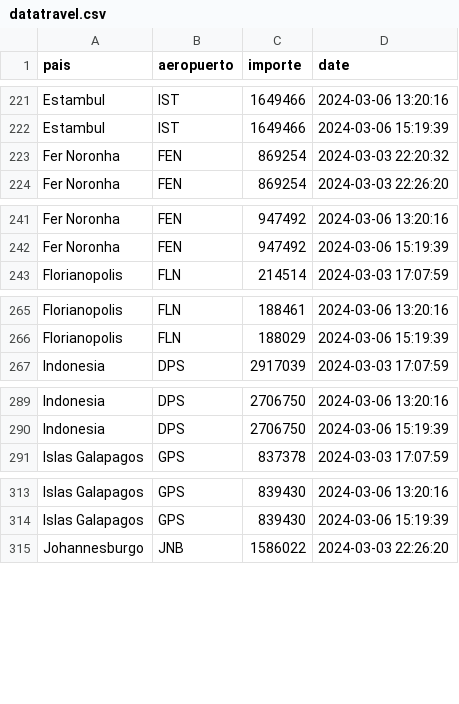
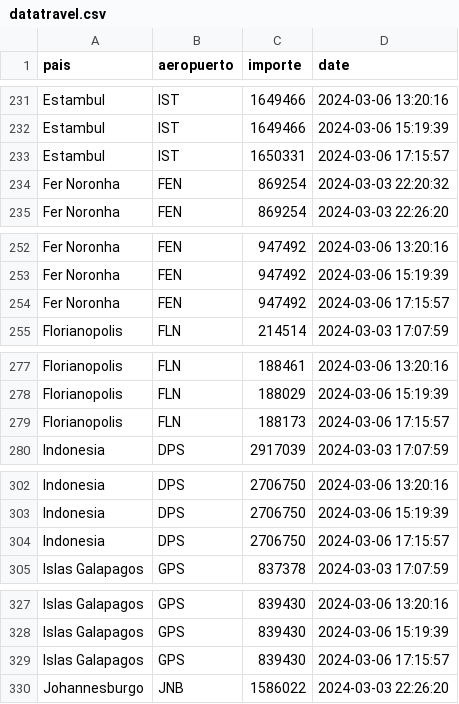
Before and after one commit to MGaloto/python_email, a CSV file: data/datatravel.csv, drawn as a sheet; only a part is shown, gaps mark what is left out; the diff covers the shown part only.

```diff
--- a/data/datatravel.csv
+++ b/data/datatravel.csv
@@ -222,2 +232,3 @@ Estambul,IST,1649466,2024-03-06 13:20:16
 Estambul,IST,1649466,2024-03-06 15:19:39
+Estambul,IST,1650331,2024-03-06 17:15:57
 Fer Noronha,FEN,869254,2024-03-03 22:20:32
@@ -242,2 +253,3 @@ Fer Noronha,FEN,947492,2024-03-06 13:20:16
 Fer Noronha,FEN,947492,2024-03-06 15:19:39
+Fer Noronha,FEN,947492,2024-03-06 17:15:57
 Florianopolis,FLN,214514,2024-03-03 17:07:59
@@ -266,2 +278,3 @@ Florianopolis,FLN,188461,2024-03-06 13:20:16
 Florianopolis,FLN,188029,2024-03-06 15:19:39
+Florianopolis,FLN,188173,2024-03-06 17:15:57
 Indonesia,DPS,2917039,2024-03-03 17:07:59
@@ -290,2 +303,3 @@ Indonesia,DPS,2706750,2024-03-06 13:20:16
 Indonesia,DPS,2706750,2024-03-06 15:19:39
+Indonesia,DPS,2706750,2024-03-06 17:15:57
 Islas Galapagos,GPS,837378,2024-03-03 17:07:59
@@ -314,2 +328,3 @@ Islas Galapagos,GPS,839430,2024-03-06 13:20:16
 Islas Galapagos,GPS,839430,2024-03-06 15:19:39
+Islas Galapagos,GPS,839430,2024-03-06 17:15:57
 Johannesburgo,JNB,1586022,2024-03-03 22:26:20
```
Also changed, not shown: 28 added rows elsewhere in this file.
